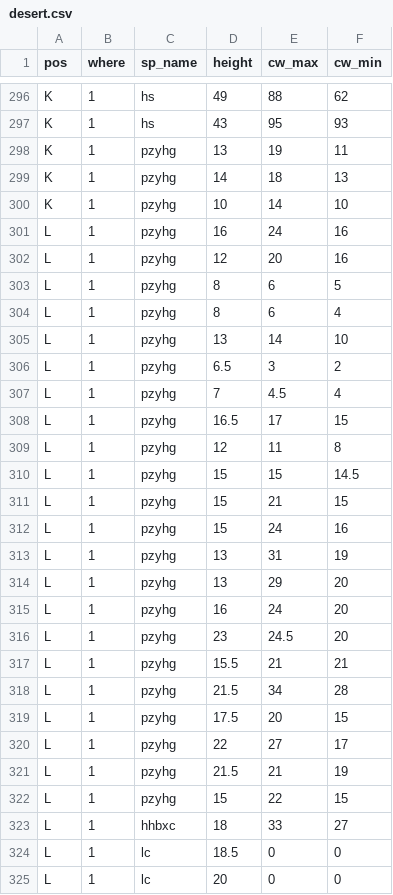
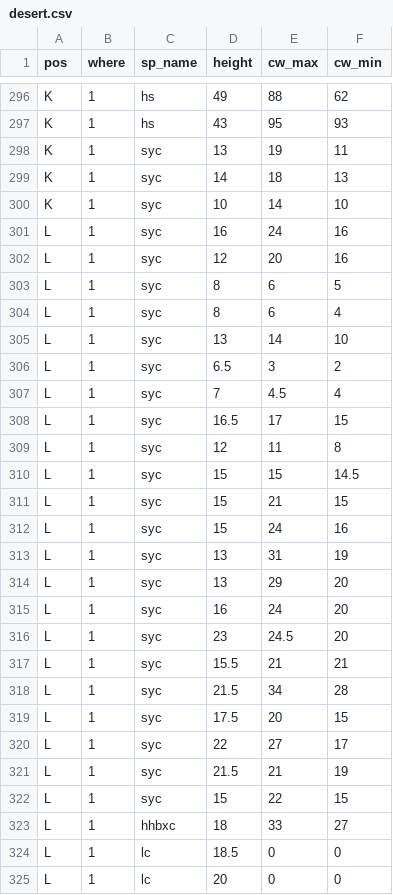
Before and after one commit to MicosLiang/scale-abu, a CSV file: desert.csv, drawn as a sheet; only a part is shown, gaps mark what is left out; the diff covers the shown part only.

```diff
--- a/desert.csv
+++ b/desert.csv
@@ -297,27 +297,27 @@ K,1,hs,49,88,62
 K,1,hs,43,95,93
-K,1,pzyhg,13,19,11
-K,1,pzyhg,14,18,13
-K,1,pzyhg,10,14,10
-L,1,pzyhg,16,24,16
-L,1,pzyhg,12,20,16
-L,1,pzyhg,8,6,5
-L,1,pzyhg,8,6,4
-L,1,pzyhg,13,14,10
-L,1,pzyhg,6.5,3,2
-L,1,pzyhg,7,4.5,4
-L,1,pzyhg,16.5,17,15
-L,1,pzyhg,12,11,8
-L,1,pzyhg,15,15,14.5
-L,1,pzyhg,15,21,15
-L,1,pzyhg,15,24,16
-L,1,pzyhg,13,31,19
-L,1,pzyhg,13,29,20
-L,1,pzyhg,16,24,20
-L,1,pzyhg,23,24.5,20
-L,1,pzyhg,15.5,21,21
-L,1,pzyhg,21.5,34,28
-L,1,pzyhg,17.5,20,15
-L,1,pzyhg,22,27,17
-L,1,pzyhg,21.5,21,19
-L,1,pzyhg,15,22,15
+K,1,syc,13,19,11
+K,1,syc,14,18,13
+K,1,syc,10,14,10
+L,1,syc,16,24,16
+L,1,syc,12,20,16
+L,1,syc,8,6,5
+L,1,syc,8,6,4
+L,1,syc,13,14,10
+L,1,syc,6.5,3,2
+L,1,syc,7,4.5,4
+L,1,syc,16.5,17,15
+L,1,syc,12,11,8
+L,1,syc,15,15,14.5
+L,1,syc,15,21,15
+L,1,syc,15,24,16
+L,1,syc,13,31,19
+L,1,syc,13,29,20
+L,1,syc,16,24,20
+L,1,syc,23,24.5,20
+L,1,syc,15.5,21,21
+L,1,syc,21.5,34,28
+L,1,syc,17.5,20,15
+L,1,syc,22,27,17
+L,1,syc,21.5,21,19
+L,1,syc,15,22,15
 L,1,hhbxc,18,33,27
```
Also changed, not shown: 14 edited cells elsewhere in this file, 2 other files.
